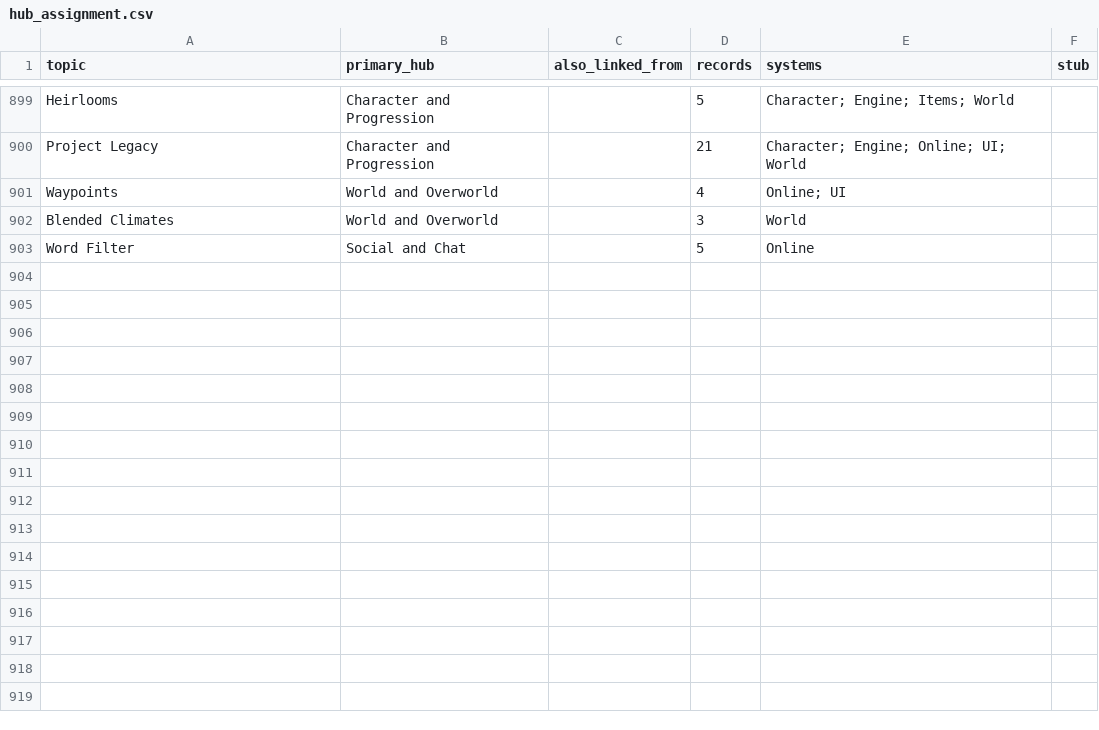
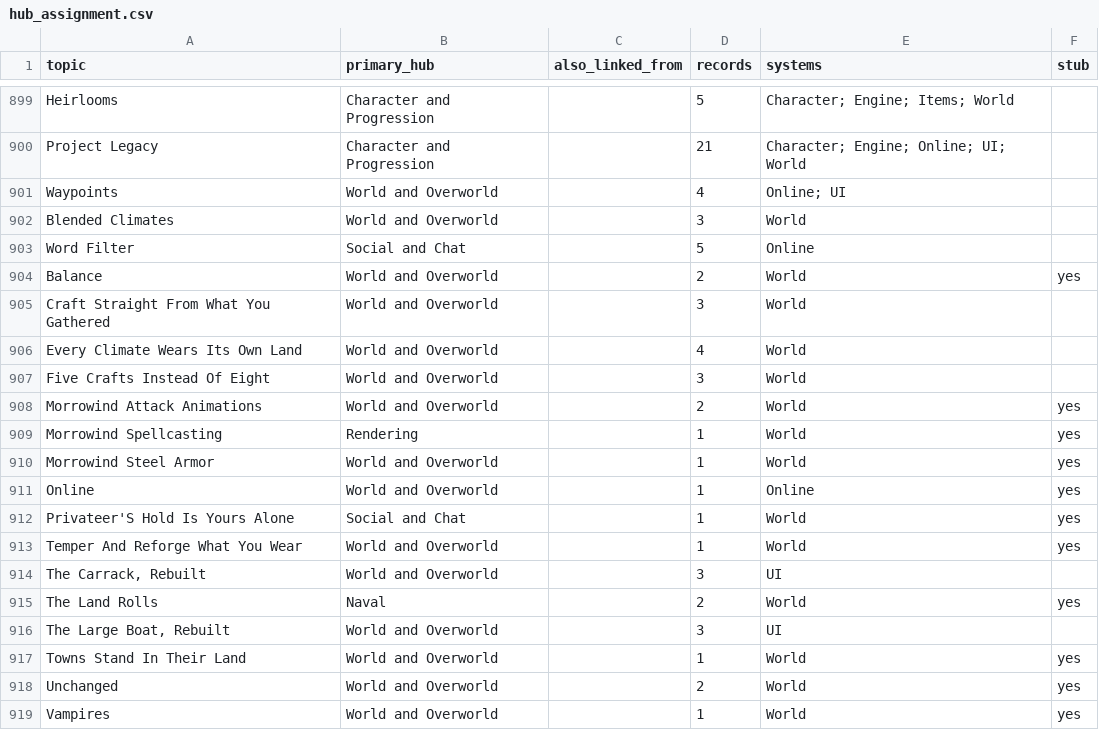
Before and after one commit to SylviaBun/udfop, a CSV file: data/hub_assignment.csv, drawn as a sheet; only a part is shown, gaps mark what is left out.

Commit message:
Changes to be committed: 	modified:   data/descriptions/.state.json 	modified:   data/hub_assignment.csv 	modified:   data/normalized/all.jsonl 	modified:   data/normalized/releases.jsonl 	modified:   web/data.js

```diff
--- a/data/hub_assignment.csv
+++ b/data/hub_assignment.csv
@@ -903 +903,17 @@ Blended Climates,World and Overworld,,3,World,
 Word Filter,Social and Chat,,5,Online,
+Balance,World and Overworld,,2,World,yes
+Craft Straight From What You Gathered,World and Overworld,,3,World,
+Every Climate Wears Its Own Land,World and Overworld,,4,World,
+Five Crafts Instead Of Eight,World and Overworld,,3,World,
+Morrowind Attack Animations,World and Overworld,,2,World,yes
+Morrowind Spellcasting,Rendering,,1,World,yes
+Morrowind Steel Armor,World and Overworld,,1,World,yes
+Online,World and Overworld,,1,Online,yes
+Privateer'S Hold Is Yours Alone,Social and Chat,,1,World,yes
+Temper And Reforge What You Wear,World and Overworld,,1,World,yes
+"The Carrack, Rebuilt",World and Overworld,,3,UI,
+The Land Rolls,Naval,,2,World,yes
+"The Large Boat, Rebuilt",World and Overworld,,3,UI,
+Towns Stand In Their Land,World and Overworld,,1,World,yes
+Unchanged,World and Overworld,,2,World,yes
+Vampires,World and Overworld,,1,World,yes
```
Also changed, not shown: 4 other files.
